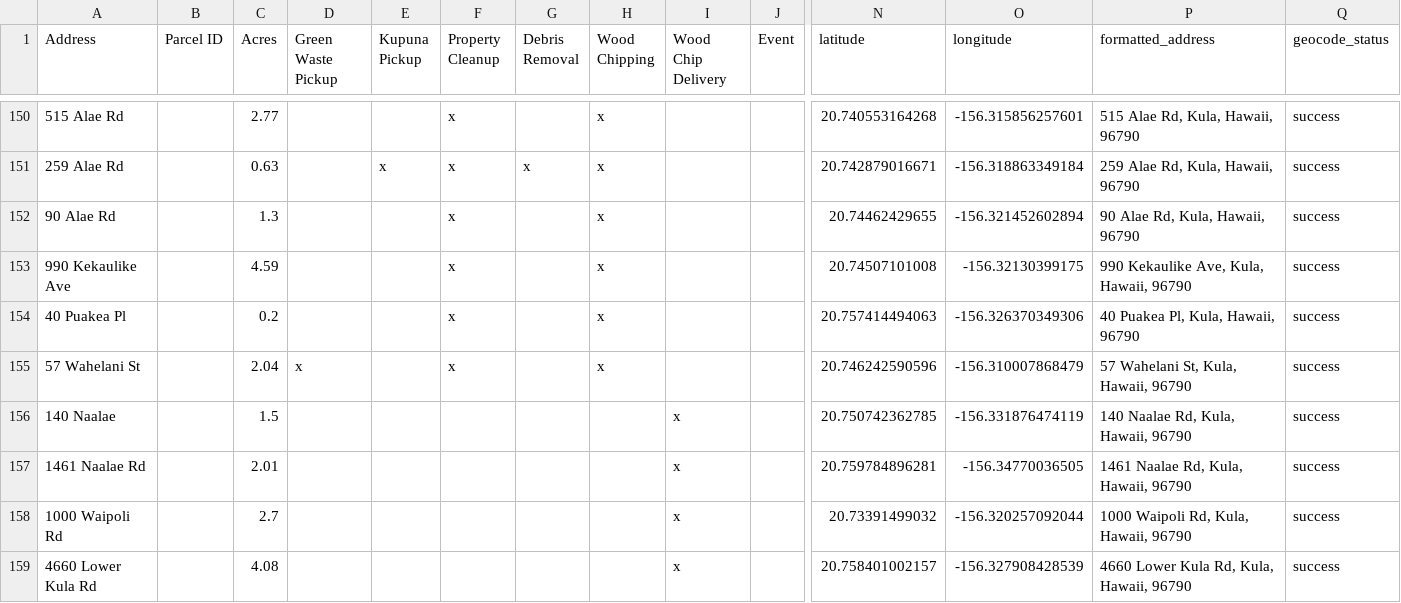
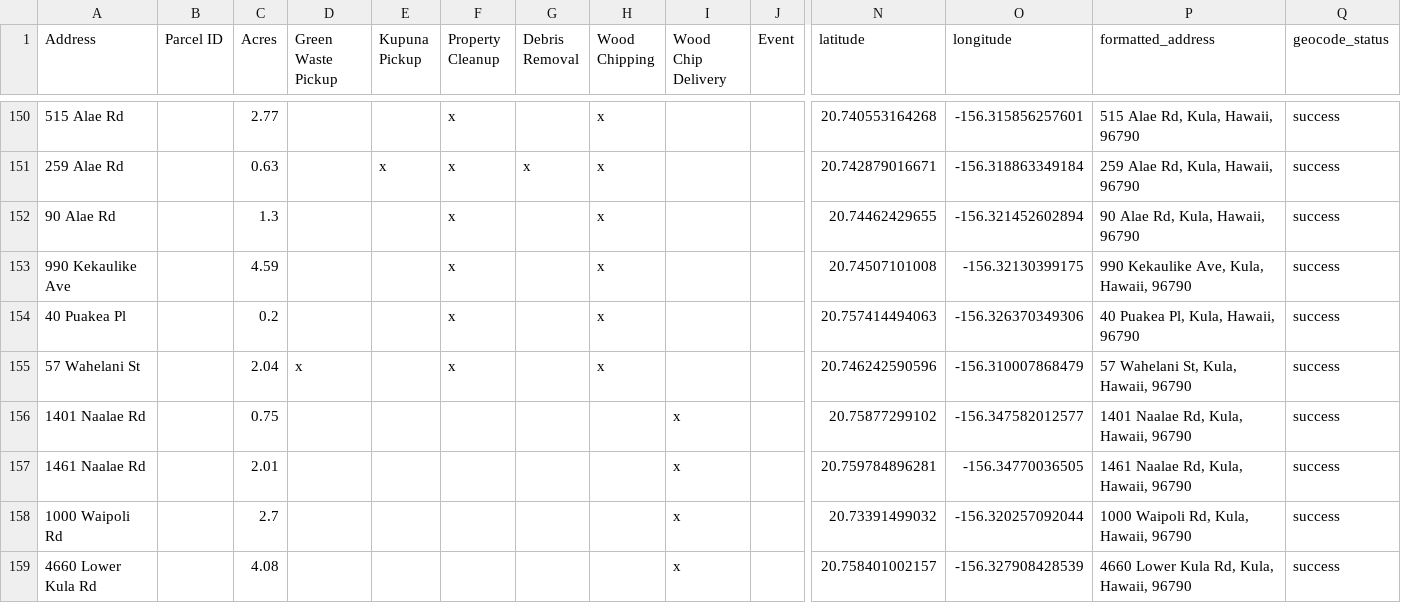
Before and after one commit to elimsmith4/malamakula, a CSV file: docs/malama_kula_geocoded.csv, drawn as a sheet; only a part is shown, gaps mark what is left out; removed rows and columns are numbered as before the commit, all else as after; rows hold the shown columns only; the diff names each change by its address in the sheet, - before the commit and + after, or states it on an @@ line.

```diff
--- a/docs/malama_kula_geocoded.csv
+++ b/docs/malama_kula_geocoded.csv
-row 156: 140 Naalae |  | 1.5 |  |  |  |  |  | x |  | 20.750742362785 | -156.331876474119 | 140 Naalae Rd, Kula, Hawaii, 96790 | success
+row 156: 1401 Naalae Rd |  | 0.75 |  |  |  |  |  | x |  | 20.75877299102 | -156.347582012577 | 1401 Naalae Rd, Kula, Hawaii, 96790 | success
```
Also changed, not shown: geocode_cache.csv, 4 other files.
